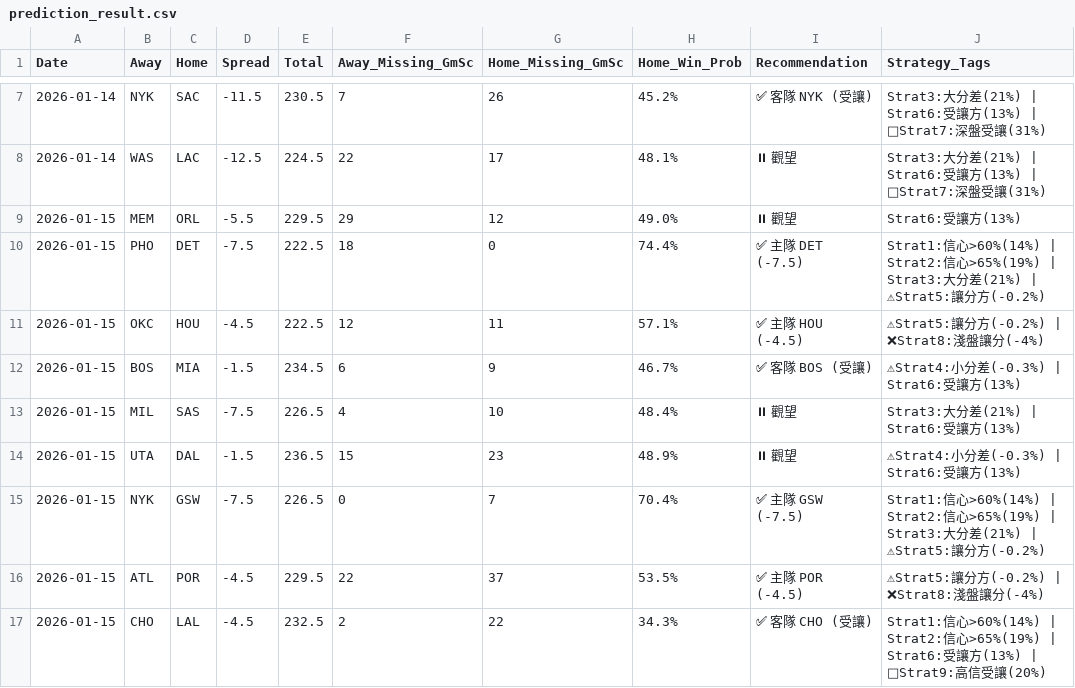
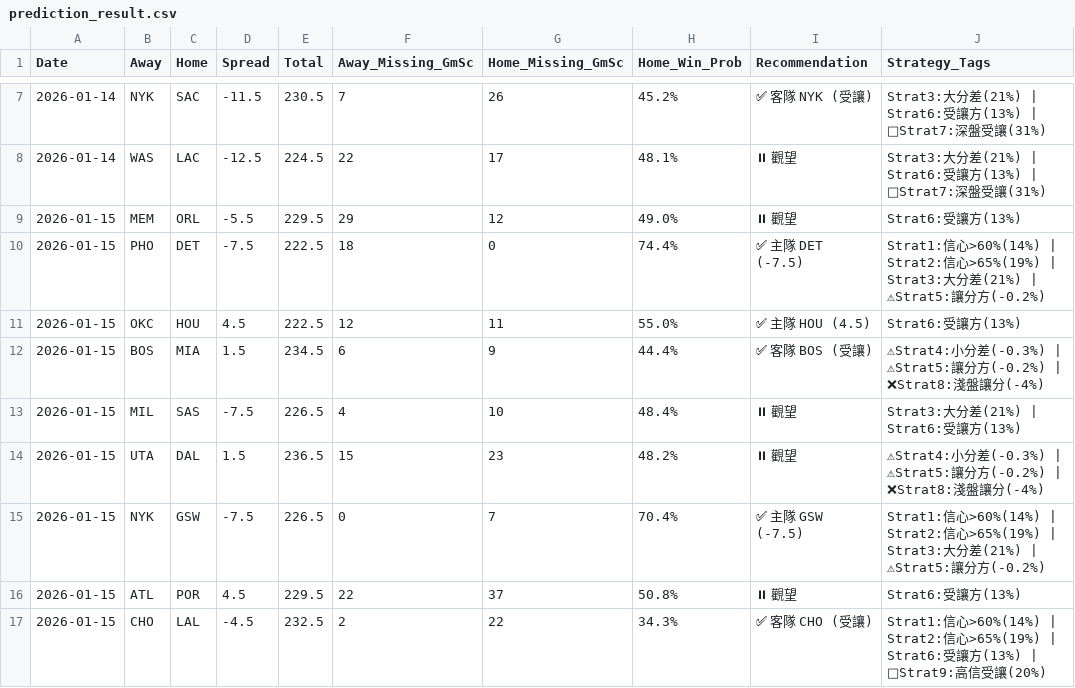
Before and after one commit to Ricky0627/NBA_AI_NEW, a CSV file: data/prediction_result.csv, drawn as a sheet; only a part is shown, gaps mark what is left out; the diff names each change by its address in the sheet, - before the commit and + after, or states it on an @@ line.

```diff
--- a/data/prediction_result.csv
+++ b/data/prediction_result.csv
-D11 (Spread): -4.5
+D11 (Spread): 4.5
-H11 (Home_Win_Prob): 57.1%
+H11 (Home_Win_Prob): 55.0%
-I11 (Recommendation): ✅ 主隊 HOU (-4.5)
+I11 (Recommendation): ✅ 主隊 HOU (4.5)
-J11 (Strategy_Tags): ⚠Strat5:讓分方(-0.2%) | ❌Strat8:淺盤讓分(-4%)
+J11 (Strategy_Tags): Strat6:受讓方(13%)
-D12 (Spread): -1.5
+D12 (Spread): 1.5
-H12 (Home_Win_Prob): 46.7%
+H12 (Home_Win_Prob): 44.4%
-J12 (Strategy_Tags): …(-0.3%) | Strat6:受讓方(13%)
+J12 (Strategy_Tags): …(-0.3%) | ⚠Strat5:讓分方(-0.2%) | ❌Strat8:淺盤讓分(-4%)
-D14 (Spread): -1.5
+D14 (Spread): 1.5
-H14 (Home_Win_Prob): 48.9%
+H14 (Home_Win_Prob): 48.2%
-J14 (Strategy_Tags): …(-0.3%) | Strat6:受讓方(13%)
+J14 (Strategy_Tags): …(-0.3%) | ⚠Strat5:讓分方(-0.2%) | ❌Strat8:淺盤讓分(-4%)
-D16 (Spread): -4.5
+D16 (Spread): 4.5
-H16 (Home_Win_Prob): 53.5%
+H16 (Home_Win_Prob): 50.8%
-I16 (Recommendation): ✅ 主隊 POR (-4.5)
+I16 (Recommendation): ⏸ 觀望
-J16 (Strategy_Tags): ⚠Strat5:讓分方(-0.2%) | ❌Strat8:淺盤讓分(-4%)
+J16 (Strategy_Tags): Strat6:受讓方(13%)
```
Also changed, not shown: 1 other file.
